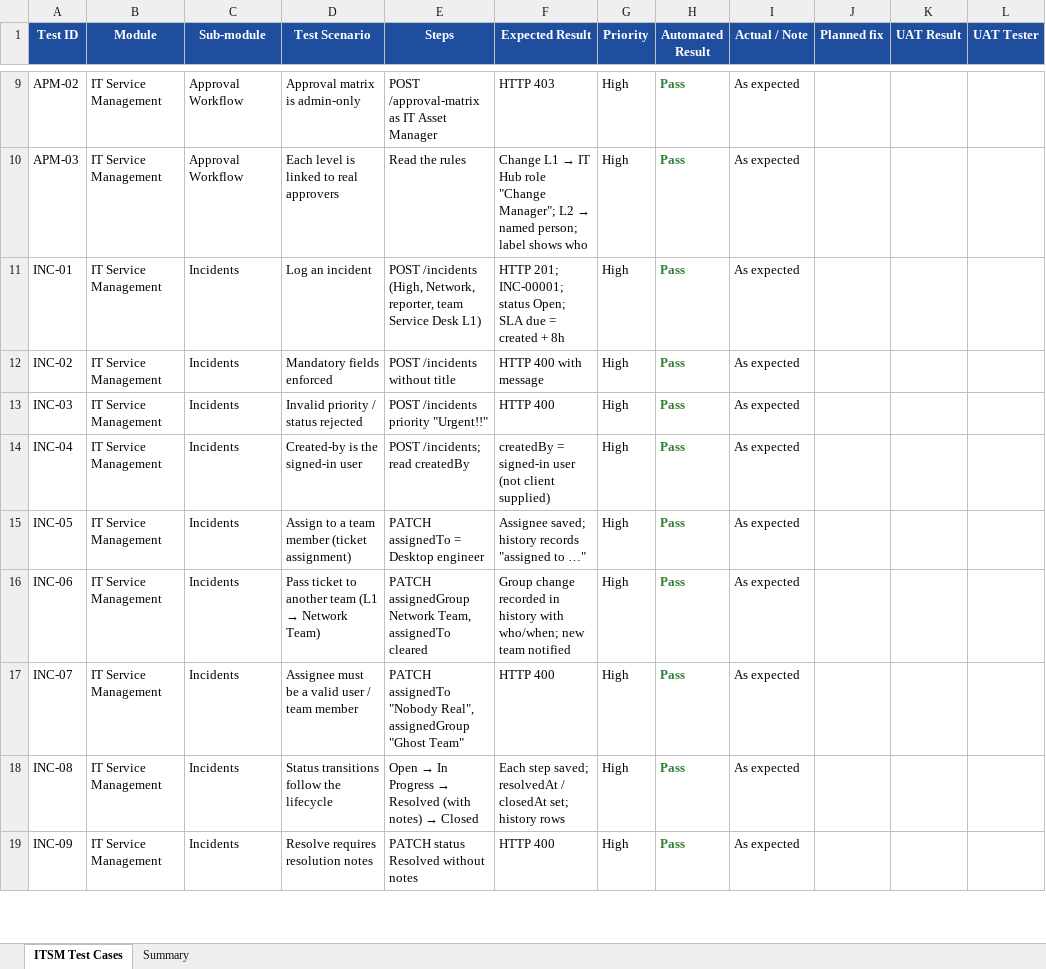
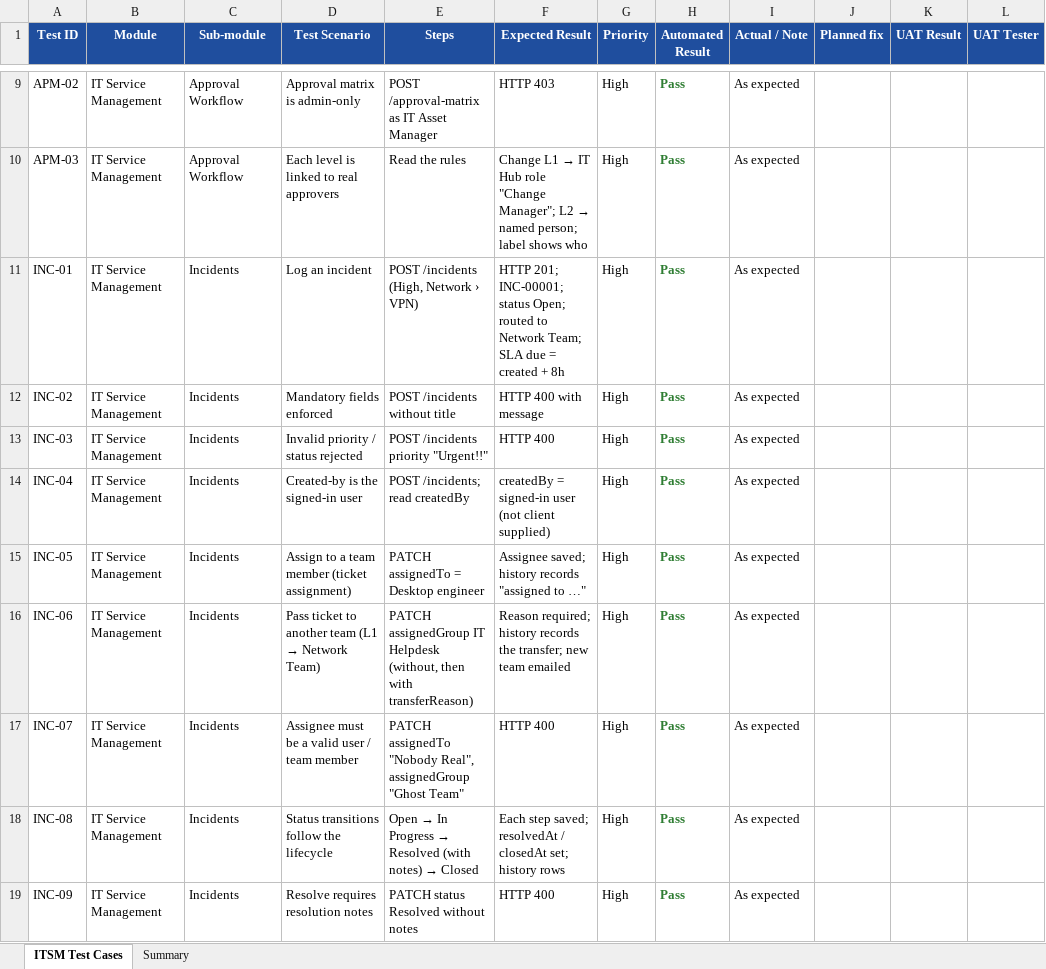
Before and after one commit to sachienbansode/it-transformation-asset, an Excel workbook: Claude outputs/ITSM_Test_Case_Suite.xlsx, sheet ITSM Test Cases, drawn as a sheet; only a part is shown, gaps mark what is left out; values as stored, in another font and other column widths than the file's, no borders; charts and pictures not drawn; the diff covers the shown part only; the diff names each change by its address in the sheet, - before the commit and + after, or states it on an @@ line.

Commit message:
ITSM: category/sub-category routing, teams with members, team-only assignment, expected closure date, list columns

```diff
--- a/Claude outputs/ITSM_Test_Case_Suite.xlsx (sheet ITSM Test Cases)
+++ b/Claude outputs/ITSM_Test_Case_Suite.xlsx (sheet ITSM Test Cases)
-E11 (Steps): …/incidents (High, Network, reporter, team Service Desk L1)
+E11 (Steps): …/incidents (High, Network › VPN)
-F11 (Expected Result): …status Open; SLA due…
+F11 (Expected Result): …status Open; routed to Network Team; SLA due…
-E16 (Steps): PATCH assignedGroup Network Team, assignedTo cleared
+E16 (Steps): PATCH assignedGroup IT Helpdesk (without, then with transferReason)
-F16 (Expected Result): Group change recorded in history with who/when; new team notified
+F16 (Expected Result): Reason required; history records the transfer; new team emailed
```
Also changed, not shown: 11 added rows, 18 edited cells and cell formats elsewhere in this sheet, sheet Summary, 14 other files.
